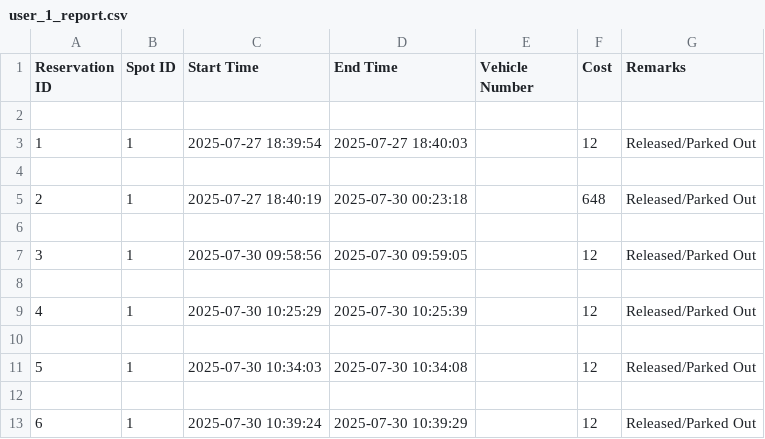
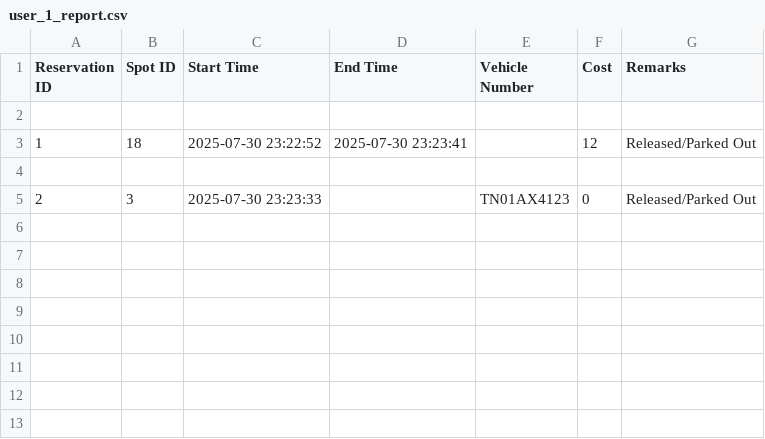
Before and after one commit to 24f1000138/MAD2_24f1000138, a CSV file: backend/static/user_1_report.csv, drawn as a sheet.

```diff
--- a/backend/static/user_1_report.csv
+++ b/backend/static/user_1_report.csv
@@ -2,12 +2,4 @@ Reservation ID,Spot ID,Start Time,End Time,Vehicle Number,Cost,Remarks
 
-1,1,2025-07-27 18:39:54,2025-07-27 18:40:03,,12,Released/Parked Out
+1,18,2025-07-30 23:22:52,2025-07-30 23:23:41,,12,Released/Parked Out
 
-2,1,2025-07-27 18:40:19,2025-07-30 00:23:18,,648,Released/Parked Out
-
-3,1,2025-07-30 09:58:56,2025-07-30 09:59:05,,12,Released/Parked Out
-
-4,1,2025-07-30 10:25:29,2025-07-30 10:25:39,,12,Released/Parked Out
-
-5,1,2025-07-30 10:34:03,2025-07-30 10:34:08,,12,Released/Parked Out
-
-6,1,2025-07-30 10:39:24,2025-07-30 10:39:29,,12,Released/Parked Out
+2,3,2025-07-30 23:23:33,,TN01AX4123,0,Released/Parked Out
```
Also changed, not shown: 13 other files.
